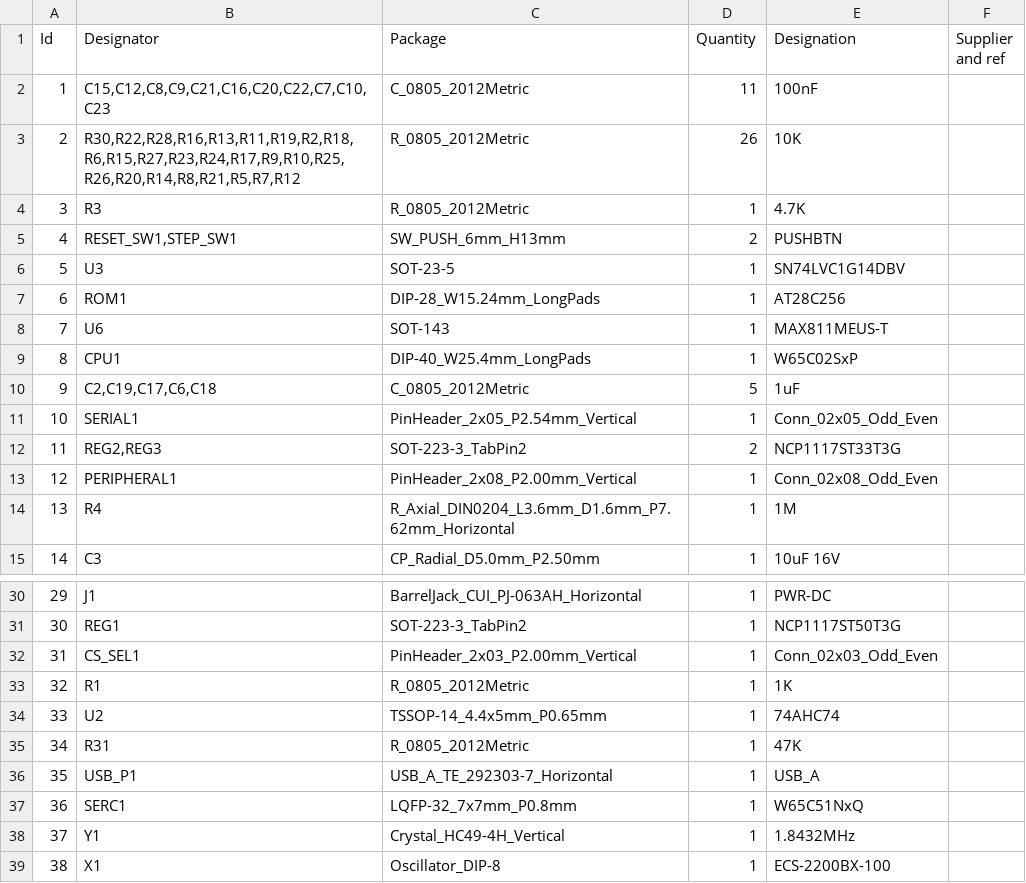
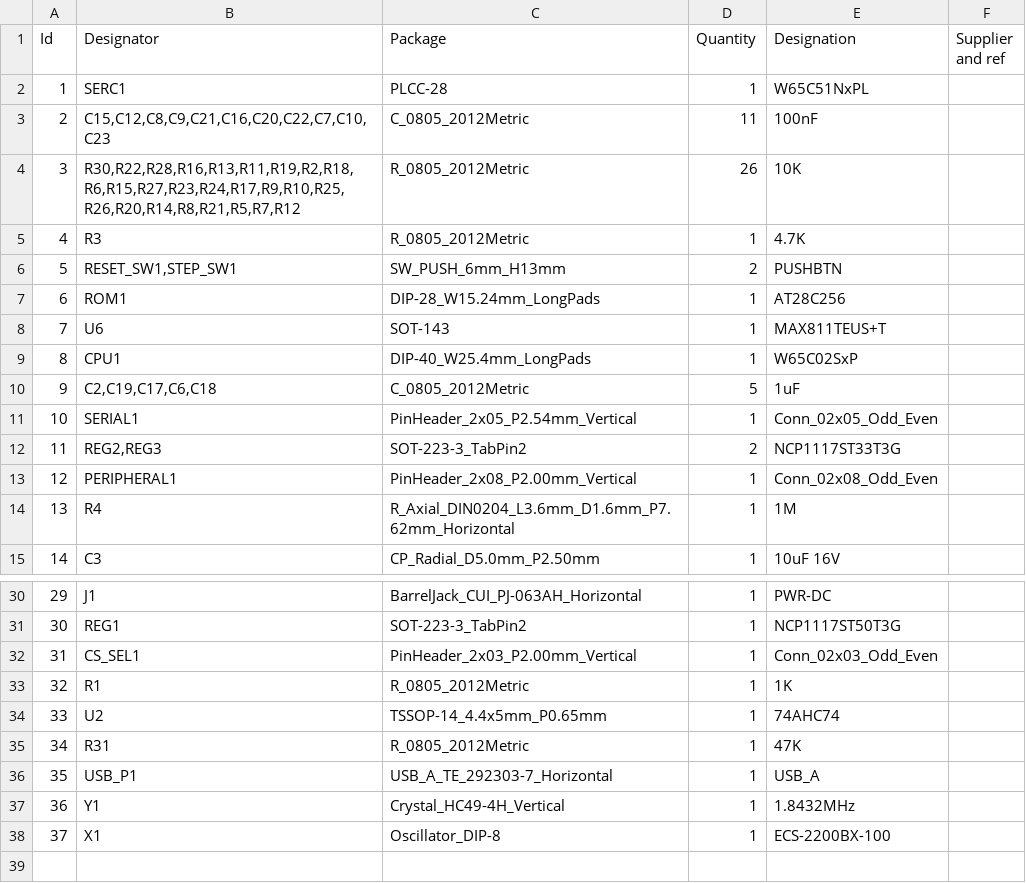
Before and after one commit to zrthxn/8puter, a CSV file: 8puter.csv, drawn as a sheet; only a part is shown, gaps mark what is left out; removed rows and columns are numbered as before the commit, all else as after; the diff names each change by its address in the sheet, - before the commit and + after, or states it on an @@ line.

```diff
--- a/8puter.csv
+++ b/8puter.csv
+row 2: 1 | SERC1 | PLCC-28 | 1 | W65C51NxPL
@@ column A (Id) renumbered from row 3 down @@
-row 6: 5 | U3 | SOT-23-5 | 1 | SN74LVC1G14DBV
-E8 (Designation): MAX811MEUS-T
+E8 (Designation): MAX811TEUS+T
-row 37: 36 | SERC1 | LQFP-32_7x7mm_P0.8mm | 1 | W65C51NxQ
```
Also changed, not shown: 23 other files.
